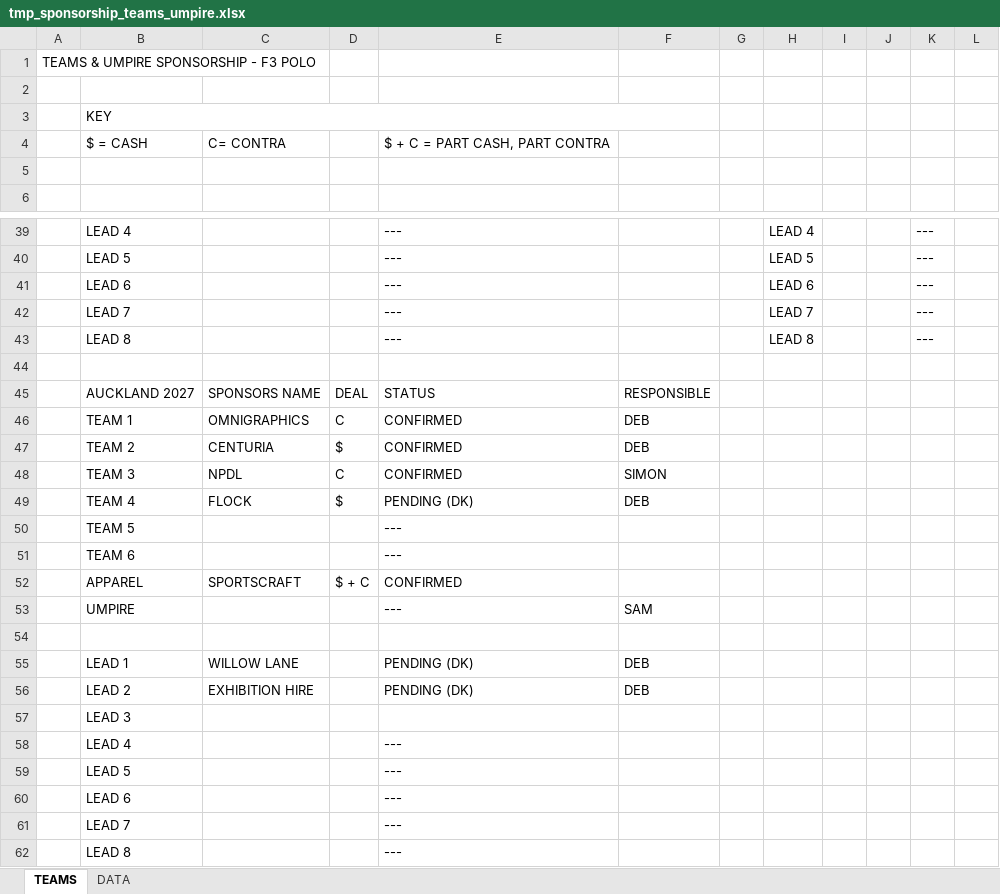
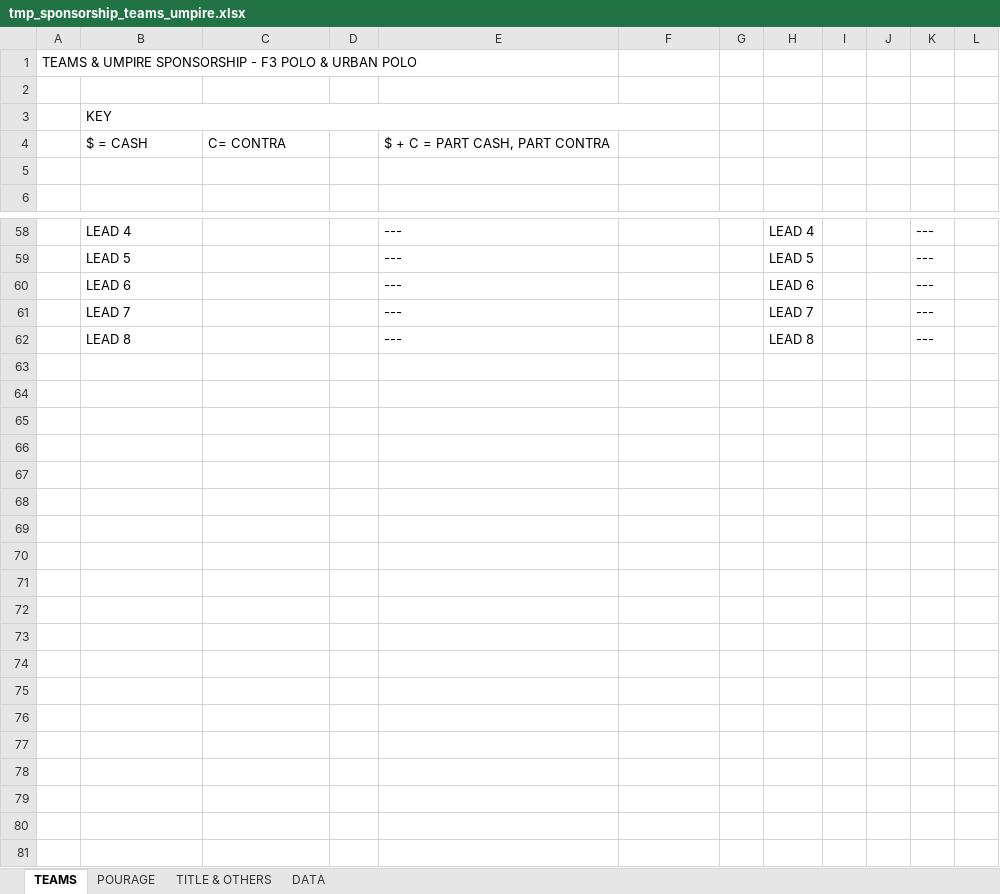
Before and after one commit to sophief3polo/workspace, an Excel workbook: tmp_sponsorship_teams_umpire.xlsx, sheet TEAMS, drawn as a sheet; only a part is shown, gaps mark what is left out; values as stored, in another font and other column widths than the file's, no cell formats; charts and pictures not drawn; removed rows and columns are numbered as before the commit, all else as after; the diff covers the shown part only; the diff names each change by its address in the sheet, - before the commit and + after, or states it on an @@ line.

```diff
--- a/tmp_sponsorship_teams_umpire.xlsx (sheet TEAMS)
+++ b/tmp_sponsorship_teams_umpire.xlsx (sheet TEAMS)
+sheet tab: POURAGE
+sheet tab: TITLE & OTHERS
-A1: TEAMS & UMPIRE SPONSORSHIP - F3 POLO
+A1: TEAMS & UMPIRE SPONSORSHIP - F3 POLO & URBAN POLO
-row 44: (empty)
-row 45:  | AUCKLAND 2027 | SPONSORS NAME | DEAL | STATUS | RESPONSIBLE
-row 46:  | TEAM 1 | OMNIGRAPHICS | C | CONFIRMED | DEB
-row 47:  | TEAM 2 | CENTURIA | $ | CONFIRMED | DEB
-row 48:  | TEAM 3 | NPDL | C | CONFIRMED | SIMON
-row 49:  | TEAM 4 | FLOCK | $ | PENDING (DK) | DEB
-row 50:  | TEAM 5 |  |  | ---
@@ row 51 moved to row 32: TEAM 6 @@
-row 52:  | APPAREL | SPORTSCRAFT | $ + C | CONFIRMED
-row 53:  | UMPIRE |  |  | --- | SAM
-row 54: (empty)
-row 55:  | LEAD 1 | WILLOW LANE |  | PENDING (DK) | DEB
-row 56:  | LEAD 2 | EXHIBITION HIRE |  | PENDING (DK) | DEB
-row 57:  | LEAD 3
-row 58:  | LEAD 4 |  |  | ---
-row 59:  | LEAD 5 |  |  | ---
-row 60:  | LEAD 6 |  |  | ---
-row 61:  | LEAD 7 |  |  | ---
-row 62:  | LEAD 8 |  |  | ---
```
Also changed, not shown: 23 added rows, 5 removed rows and 39 edited cells elsewhere in this sheet, cell formats, charts or pictures, 50 other files.
